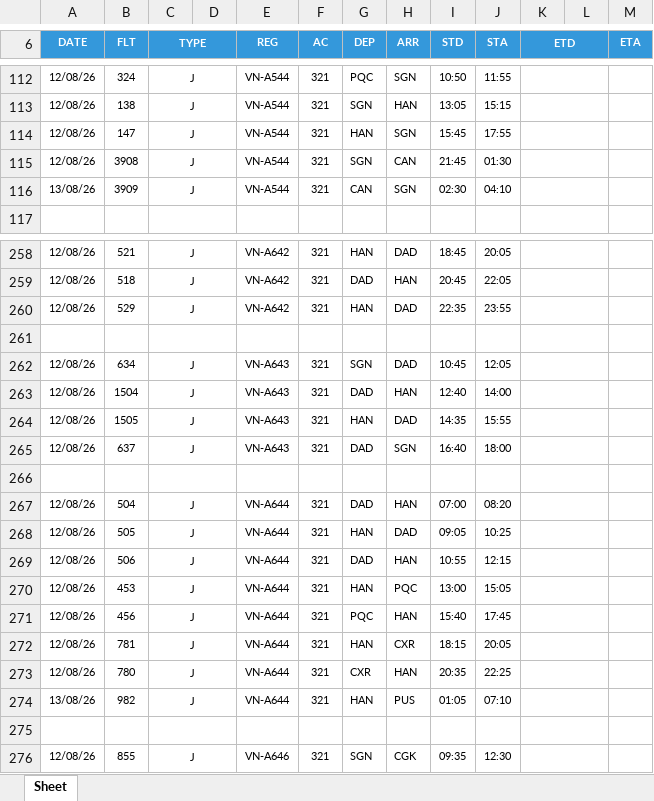
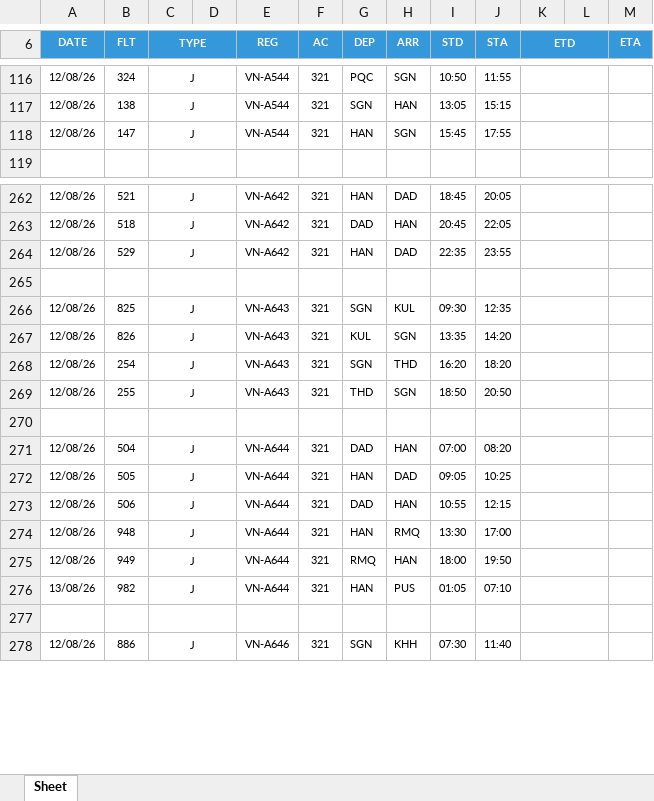
Before and after one commit to tlgsvj/lc, an Excel workbook: Data/FlightPlan/FPL_12AUG26.xlsx, sheet Sheet, drawn as a sheet; only a part is shown, gaps mark what is left out; values as stored, in another font and other column widths than the file's, no borders; charts and pictures not drawn; removed rows and columns are numbered as before the commit, all else as after; the diff covers the shown part only; the diff names each change by its address in the sheet, - before the commit and + after, or states it on an @@ line.

Commit message:
Update FPL_12AUG26.xlsx

```diff
--- a/Data/FlightPlan/FPL_12AUG26.xlsx (sheet Sheet)
+++ b/Data/FlightPlan/FPL_12AUG26.xlsx (sheet Sheet)
-row 115: 12/08/26 | 3908 | J |  | VN-A544 | 321 | SGN | CAN | 21:45 | 01:30
-row 116: 13/08/26 | 3909 | J |  | VN-A544 | 321 | CAN | SGN | 02:30 | 04:10
-B266 (FLT): 634
+B266 (FLT): 825
-H266 (ARR): DAD
+H266 (ARR): KUL
-I266 (STD): 10:45
+I266 (STD): 09:30
-J266 (STA): 12:05
+J266 (STA): 12:35
+row 267: 12/08/26 | 826 | J |  | VN-A643 | 321 | KUL | SGN | 13:35 | 14:20
-B268 (FLT): 1504
+B268 (FLT): 254
-G268 (DEP): DAD
+G268 (DEP): SGN
-H268 (ARR): HAN
+H268 (ARR): THD
-I268 (STD): 12:40
+I268 (STD): 16:20
-J268 (STA): 14:00
+J268 (STA): 18:20
-row 264: 12/08/26 | 1505 | J |  | VN-A643 | 321 | HAN | DAD | 14:35 | 15:55
-B269 (FLT): 637
+B269 (FLT): 255
-G269 (DEP): DAD
+G269 (DEP): THD
-I269 (STD): 16:40
+I269 (STD): 18:50
-J269 (STA): 18:00
+J269 (STA): 20:50
-B274 (FLT): 453
+B274 (FLT): 948
-H274 (ARR): PQC
+H274 (ARR): RMQ
-I274 (STD): 13:00
+I274 (STD): 13:30
-J274 (STA): 15:05
+J274 (STA): 17:00
-B275 (FLT): 456
+B275 (FLT): 949
-G275 (DEP): PQC
+G275 (DEP): RMQ
-I275 (STD): 15:40
+I275 (STD): 18:00
-J275 (STA): 17:45
+J275 (STA): 19:50
-row 272: 12/08/26 | 781 | J |  | VN-A644 | 321 | HAN | CXR | 18:15 | 20:05
-row 273: 12/08/26 | 780 | J |  | VN-A644 | 321 | CXR | HAN | 20:35 | 22:25
-B278 (FLT): 855
+B278 (FLT): 886
-H278 (ARR): CGK
+H278 (ARR): KHH
-I278 (STD): 09:35
+I278 (STD): 07:30
-J278 (STA): 12:30
+J278 (STA): 11:40
```
Also changed, not shown: 28 added rows, 24 removed rows and 255 edited cells elsewhere in this sheet.
